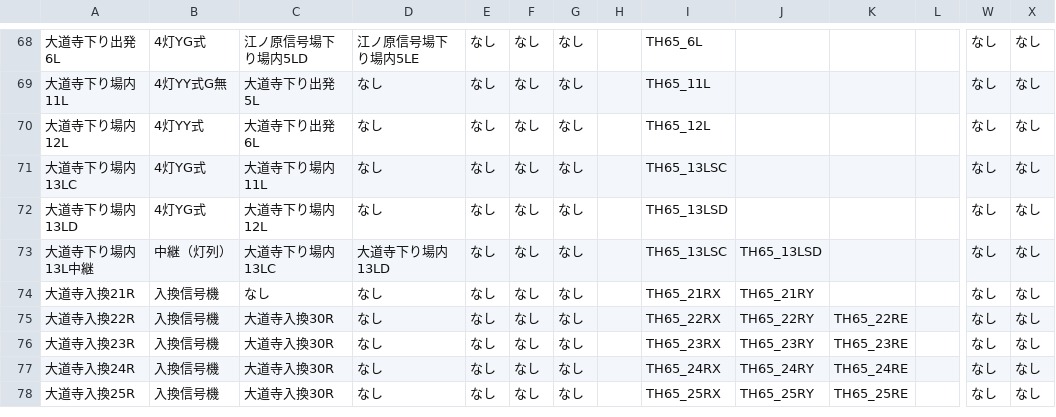
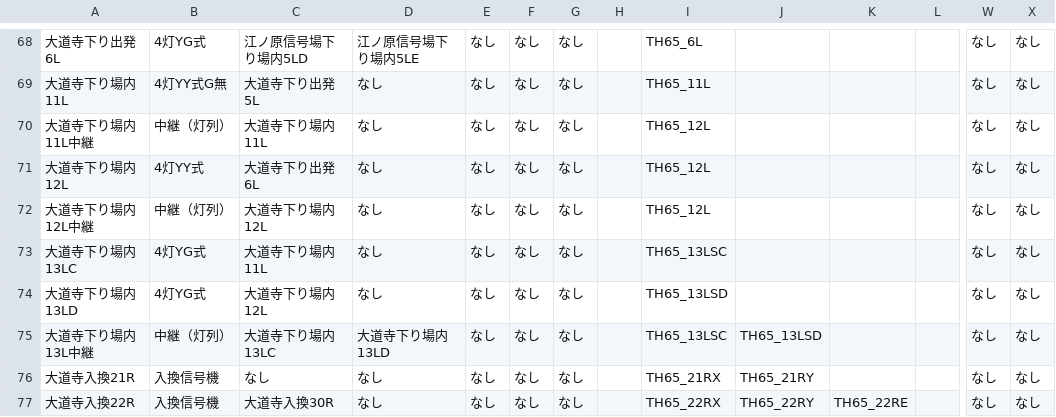
Before and after one commit to daidoji-traincrew-office/Traincrew_MultiATS_Server, a CSV file: Traincrew_MultiATS_Server.Crew/Data/信号リスト.csv, drawn as a sheet; only a part is shown, gaps mark what is left out; the shorter side is filled out with more unchanged rows; rows hold the shown columns only; the diff names each change by its address in the sheet, - before the commit and + after, or states it on an @@ line.

```diff
--- a/Traincrew_MultiATS_Server.Crew/Data/信号リスト.csv
+++ b/Traincrew_MultiATS_Server.Crew/Data/信号リスト.csv
+row 70: 大道寺下り場内11L中継 | 中継（灯列） | 大道寺下り場内11L | なし | なし | なし | なし |  | TH65_12L |  |  |  | なし | なし
+row 72: 大道寺下り場内12L中継 | 中継（灯列） | 大道寺下り場内12L | なし | なし | なし | なし |  | TH65_12L |  |  |  | なし | なし
```
